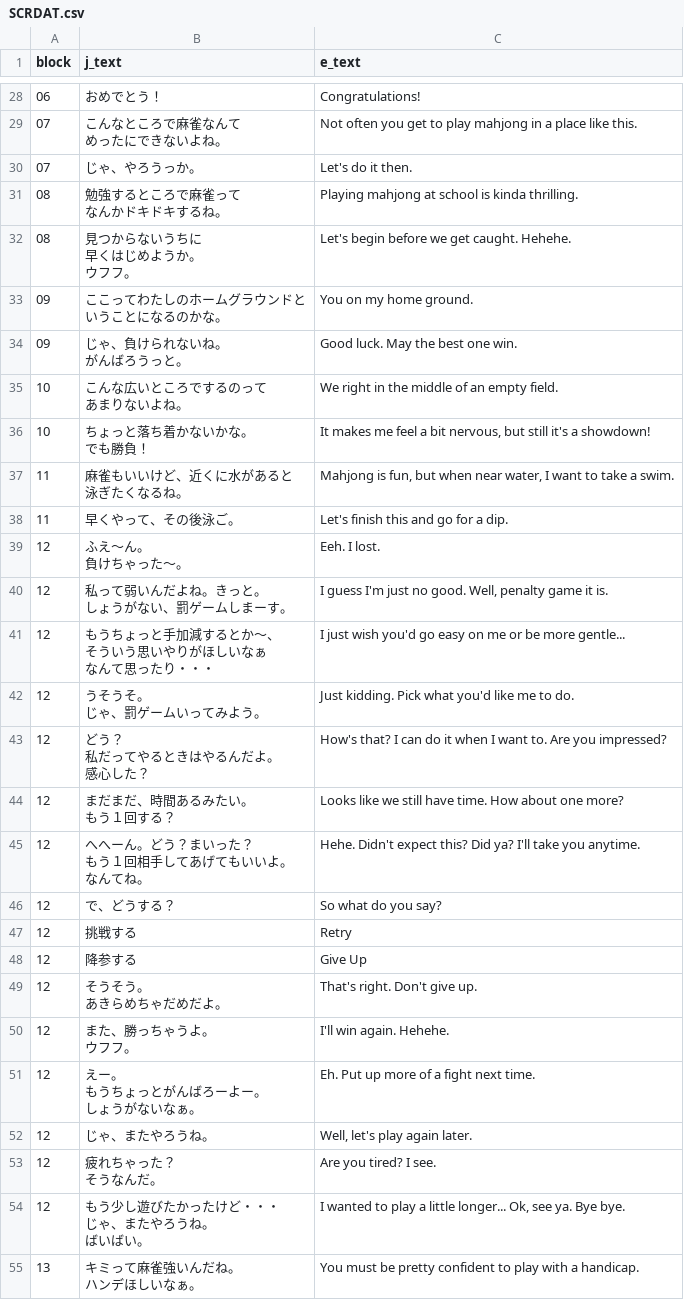
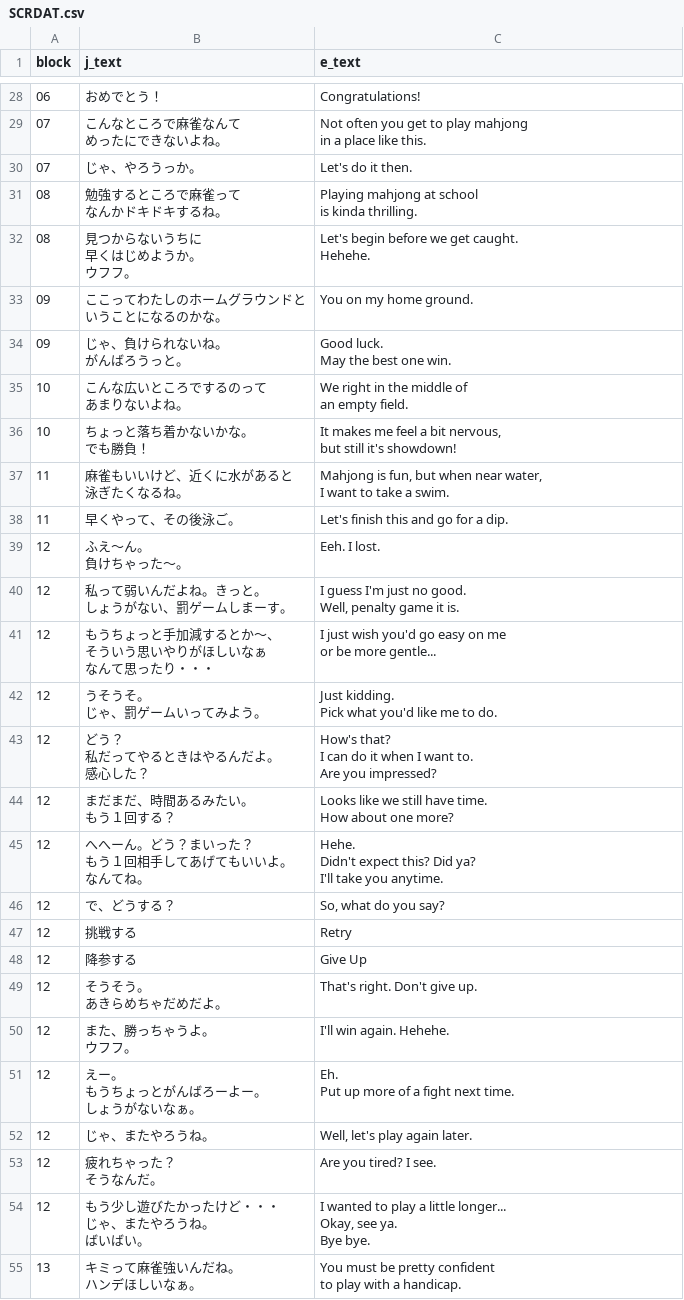
Before and after one commit to ScatterdBrain/Love-Mahjong-English-Translation-Patch, a CSV file: text/SCRDAT.csv, drawn as a sheet; only a part is shown, gaps mark what is left out; the diff covers the shown part only.

```diff
--- a/text/SCRDAT.csv
+++ b/text/SCRDAT.csv
@@ -56,20 +82,27 @@
 "06";"おめでとう！";"Congratulations!"
-"07";"こんなところで麻雀なんて
-めったにできないよね。";"Not often you get to play mahjong in a place like this."
+"07";"こんなところで麻雀なんて
+めったにできないよね。";"Not often you get to play mahjong
+in a place like this."
 "07";"じゃ、やろうっか。";"Let's do it then."
-"08";"勉強するところで麻雀って
-なんかドキドキするね。";"Playing mahjong at school is kinda thrilling."
-"08";"見つからないうちに
-早くはじめようか。
-ウフフ。";"Let's begin before we get caught. Hehehe."
+"08";"勉強するところで麻雀って
+なんかドキドキするね。";"Playing mahjong at school
+is kinda thrilling."
+"08";"見つからないうちに
+早くはじめようか。
+ウフフ。";"Let's begin before we get caught.
+Hehehe."
 "09";"ここってわたしのホームグラウンドと
 いうことになるのかな。";"You on my home ground."
-"09";"じゃ、負けられないね。
-がんばろうっと。";"Good luck. May the best one win."
-"10";"こんな広いところでするのって
-あまりないよね。";"We right in the middle of an empty field."
-"10";"ちょっと落ち着かないかな。
-でも勝負！";"It makes me feel a bit nervous, but still it's a showdown!"
-"11";"麻雀もいいけど、近くに水があると
-泳ぎたくなるね。";"Mahjong is fun, but when near water, I want to take a swim."
+"09";"じゃ、負けられないね。
+がんばろうっと。";"Good luck.
+May the best one win."
+"10";"こんな広いところでするのって
+あまりないよね。";"We right in the middle of
+an empty field."
+"10";"ちょっと落ち着かないかな。
+でも勝負！";"It makes me feel a bit nervous,
+but still it's showdown!"
+"11";"麻雀もいいけど、近くに水があると
+泳ぎたくなるね。";"Mahjong is fun, but when near water,
+I want to take a swim."
 "11";"早くやって、その後泳ご。";"Let's finish this and go for a dip."
@@ -77,18 +110,26 @@
 負けちゃった～。";"Eeh. I lost."
-"12";"私って弱いんだよね。きっと。
-しょうがない、罰ゲームしまーす。";"I guess I'm just no good. Well, penalty game it is."
-"12";"もうちょっと手加減するとか～、
-そういう思いやりがほしいなぁ
-なんて思ったり・・・";"I just wish you'd go easy on me or be more gentle..."
-"12";"うそうそ。
-じゃ、罰ゲームいってみよう。";"Just kidding. Pick what you'd like me to do."
-"12";"どう？
-私だってやるときはやるんだよ。
-感心した？";"How's that? I can do it when I want to. Are you impressed?"
-"12";"まだまだ、時間あるみたい。
-もう１回する？";"Looks like we still have time. How about one more?"
-"12";"へへーん。どう？まいった？
-もう１回相手してあげてもいいよ。
-なんてね。";"Hehe. Didn't expect this? Did ya? I'll take you anytime."
-"12";"で、どうする？";"So what do you say?"
+"12";"私って弱いんだよね。きっと。
+しょうがない、罰ゲームしまーす。";"I guess I'm just no good.
+Well, penalty game it is."
+"12";"もうちょっと手加減するとか～、
+そういう思いやりがほしいなぁ
+なんて思ったり・・・";"I just wish you'd go easy on me
+or be more gentle..."
+"12";"うそうそ。
+じゃ、罰ゲームいってみよう。";"Just kidding.
+Pick what you'd like me to do."
+"12";"どう？
+私だってやるときはやるんだよ。
+感心した？";"How's that?
+I can do it when I want to.
+Are you impressed?"
+"12";"まだまだ、時間あるみたい。
+もう１回する？";"Looks like we still have time.
+How about one more?"
+"12";"へへーん。どう？まいった？
+もう１回相手してあげてもいいよ。
+なんてね。";"Hehe.
+Didn't expect this? Did ya?
+I'll take you anytime."
+"12";"で、どうする？";"So, what do you say?"
 "12";"挑戦する";"Retry"
@@ -99,5 +140,6 @@
 ウフフ。";"I'll win again. Hehehe."
-"12";"えー。
-もうちょっとがんばろーよー。
-しょうがないなぁ。";"Eh. Put up more of a fight next time."
+"12";"えー。
+もうちょっとがんばろーよー。
+しょうがないなぁ。";"Eh.
+Put up more of a fight next time."
 "12";"じゃ、またやろうね。";"Well, let's play again later."
@@ -105,6 +147,9 @@
 そうなんだ。";"Are you tired? I see."
-"12";"もう少し遊びたかったけど・・・
-じゃ、またやろうね。
-ばいばい。";"I wanted to play a little longer... Ok, see ya. Bye bye."
-"13";"キミって麻雀強いんだね。
-ハンデほしいなぁ。";"You must be pretty confident to play with a handicap."
+"12";"もう少し遊びたかったけど・・・
+じゃ、またやろうね。
+ばいばい。";"I wanted to play a little longer...
+Okay, see ya.
+Bye bye."
+"13";"キミって麻雀強いんだね。
+ハンデほしいなぁ。";"You must be pretty confident
+to play with a handicap."
```
Also changed, not shown: 45 edited cells elsewhere in this file.
